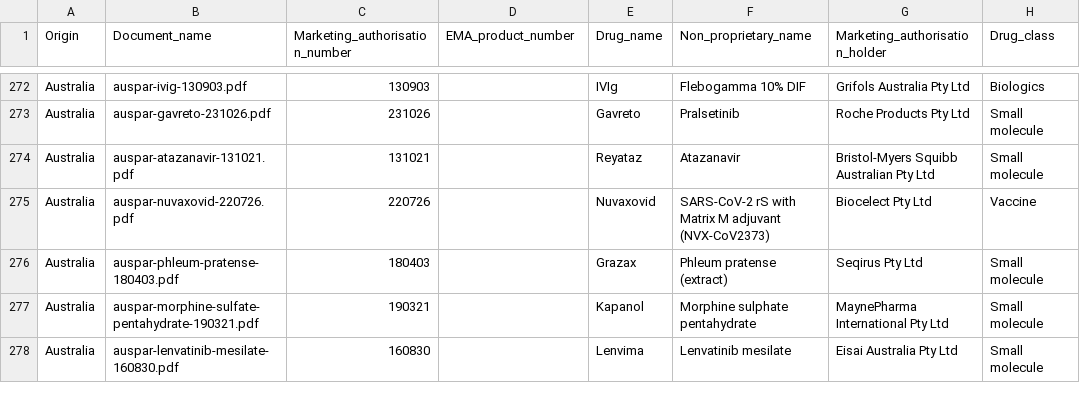
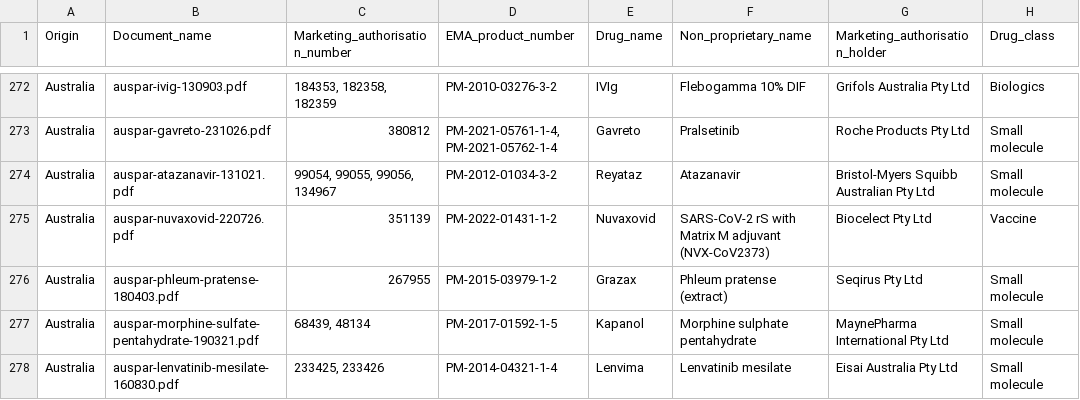
Before and after one commit to dcr-unibe-ch/DrugFork, a CSV file: data/annotations/Drug_Approval_Annotations_all_datasets-Sheet1_cleaned.csv, drawn as a sheet; only a part is shown, gaps mark what is left out; the diff covers the shown part only; the diff names each change by its address in the sheet, - before the commit and + after, or states it on an @@ line.

```diff
--- a/data/annotations/Drug_Approval_Annotations_all_datasets-Sheet1_cleaned.csv
+++ b/data/annotations/Drug_Approval_Annotations_all_datasets-Sheet1_cleaned.csv
-C272 (Marketing_authorisation_number): 130903
+C272 (Marketing_authorisation_number): 184353, 182358, 182359
-D272 (EMA_product_number): (empty)
+D272 (EMA_product_number): PM-2010-03276-3-2
-C273 (Marketing_authorisation_number): 231026
+C273 (Marketing_authorisation_number): 380812
-D273 (EMA_product_number): (empty)
+D273 (EMA_product_number): PM-2021-05761-1-4, PM-2021-05762-1-4
-C274 (Marketing_authorisation_number): 131021
+C274 (Marketing_authorisation_number): 99054, 99055, 99056, 134967
-D274 (EMA_product_number): (empty)
+D274 (EMA_product_number): PM-2012-01034-3-2
-C275 (Marketing_authorisation_number): 220726
+C275 (Marketing_authorisation_number): 351139
-D275 (EMA_product_number): (empty)
+D275 (EMA_product_number): PM-2022-01431-1-2
-C276 (Marketing_authorisation_number): 180403
+C276 (Marketing_authorisation_number): 267955
-D276 (EMA_product_number): (empty)
+D276 (EMA_product_number): PM-2015-03979-1-2
-C277 (Marketing_authorisation_number): 190321
+C277 (Marketing_authorisation_number): 68439, 48134
-D277 (EMA_product_number): (empty)
+D277 (EMA_product_number): PM-2017-01592-1-5
-C278 (Marketing_authorisation_number): 160830
+C278 (Marketing_authorisation_number): 233425, 233426
-D278 (EMA_product_number): (empty)
+D278 (EMA_product_number): PM-2014-04321-1-4
```
Also changed, not shown: 58 edited cells elsewhere in this file, data/annotations/Drug_Approval_Annotations_all_datasets-Sheet1.csv, 9 other files.
